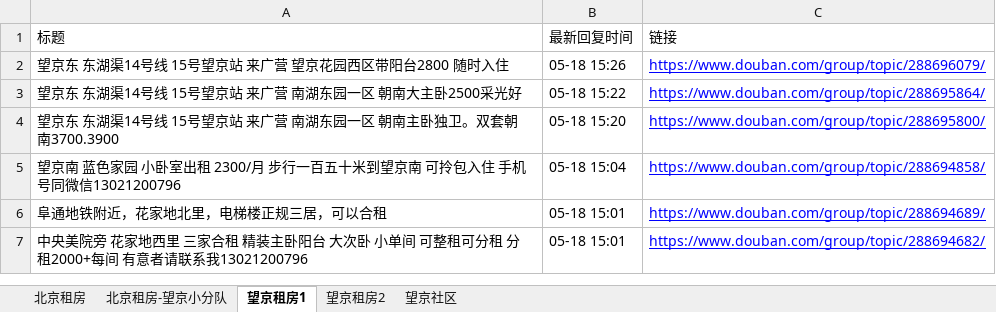
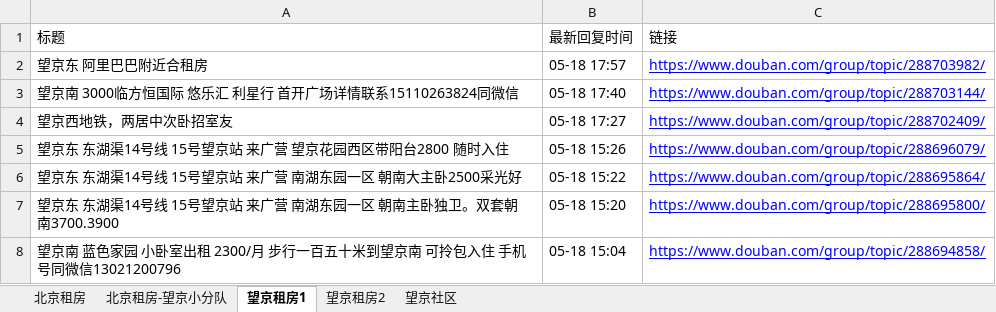
Before and after one commit to slzhang13/rent-info-crawler, an Excel workbook: douban_rent_info.xlsx, sheet 望京租房1, drawn as a sheet; only a part is shown; the shorter side is filled out with more unchanged rows; values as stored, in another font and other column widths than the file's, no borders; the diff names each change by its address in the sheet, - before the commit and + after, or states it on an @@ line.

```diff
--- a/douban_rent_info.xlsx (sheet 望京租房1)
+++ b/douban_rent_info.xlsx (sheet 望京租房1)
+row 2: 望京东 阿里巴巴附近合租房 | 05-18 17:57 | https://www.douban.com/group/topic/288703982/
+row 3: 望京南 3000临方恒国际 悠乐汇 利星行 首开广场详情联系15110263824同微信 | 05-18 17:40 | https://www.douban.com/group/topic/288703144/
+row 4: 望京西地铁，两居中次卧招室友 | 05-18 17:27 | https://www.douban.com/group/topic/288702409/
```
Also changed, not shown: sheet 北京租房, sheet 望京社区, sheet 北京租房-望京小分队, sheet 望京租房2, 1 other file.
